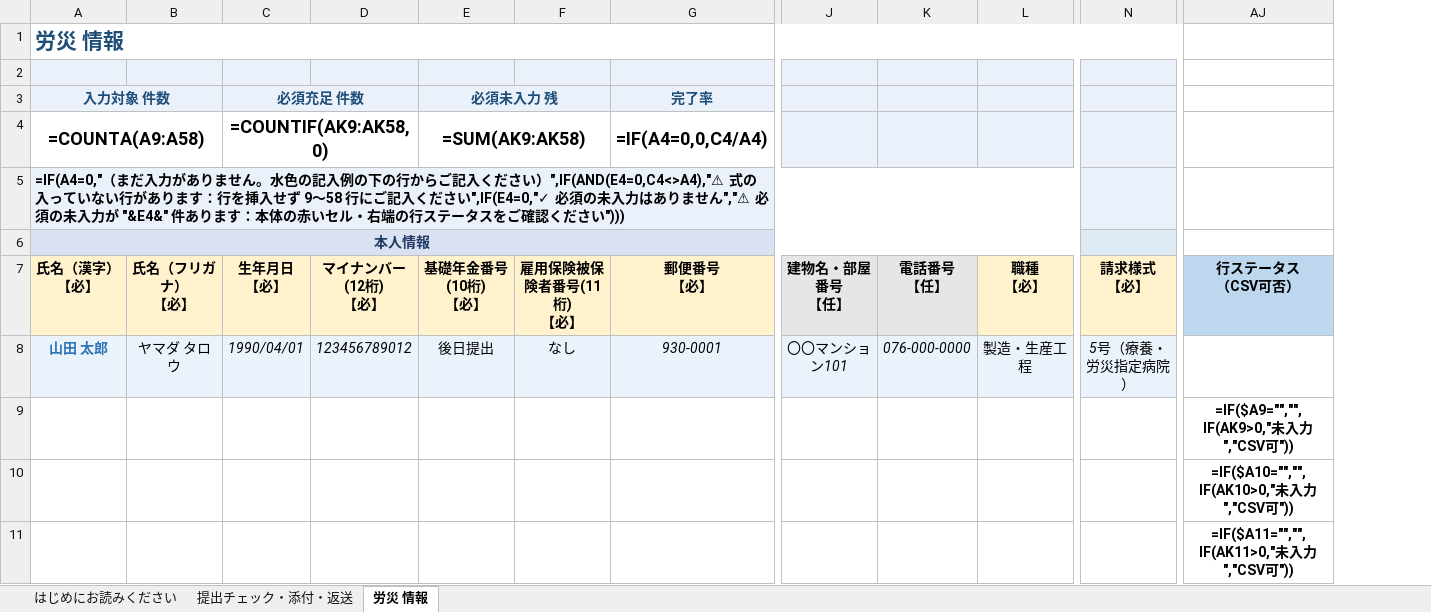
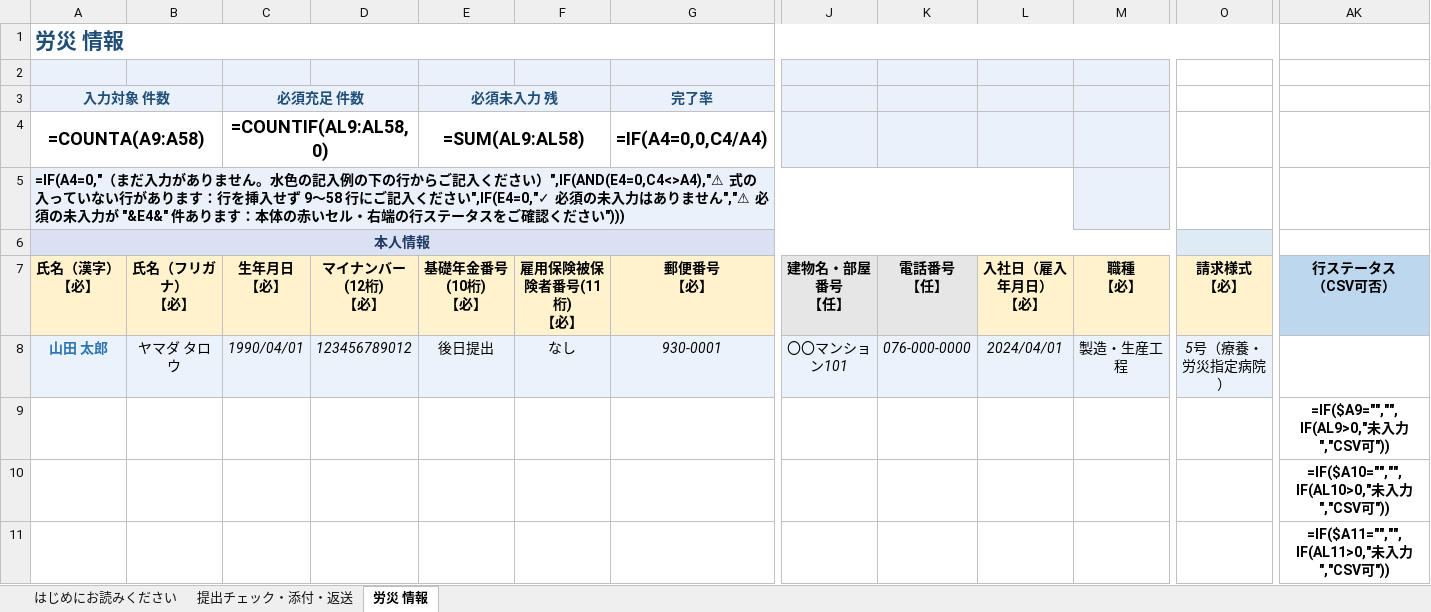
Before and after one commit to akihirokondo0613/minano-sr-hp, an Excel workbook: go/xlsx/rosai-juryo-form.xlsx, sheet 労災 情報, drawn as a sheet; only a part is shown, gaps mark what is left out; values as stored, in another font and other column widths than the file's, no borders; formulas without a stored value are shown as written; conditional formats not drawn; removed rows and columns are numbered as before the commit, all else as after; ↵ is a line break in a cell; the diff names each change by its address in the sheet, - before the commit and + after, or states it on an @@ line.

```diff
--- a/go/xlsx/rosai-juryo-form.xlsx (sheet 労災 情報)
+++ b/go/xlsx/rosai-juryo-form.xlsx (sheet 労災 情報)
+column L, rows 7-8: 入社日（雇入年月日） ↵ 【必】 | 2024/04/01
-column AJ, rows 7-11: 行ステータス ↵ （CSV可否） |  | =IF($A9="","",IF(AK9>0,"未入力","CSV可")) | =IF($A10="","",IF(AK10>0,"未入力","CSV可")) | =IF($A11="","",IF(AK11>0,"未入力","CSV可"))
@@ column AK unhidden, rows 7-11: 行ステータス ↵ （CSV可否） |  | =IF($A9="","",IF(AL9>0,"未入力","CSV可")) | =IF($A10="","",IF(AL10>0,"未入力","CSV可")) | =IF($A11="","",IF(AL11>0,"未入力","CSV可")) @@
-O2:O5 fill: #EAF1FB
+O2:O5 fill: none
-C4: =COUNTIF(AK9:AK58,0)
+C4: =COUNTIF(AL9:AL58,0)
-E4: =SUM(AK9:AK58)
+E4: =SUM(AL9:AL58)
-A5:L5 merged
+A5:L5 merged
-M5 fill: none
+M5 fill: #EAF1FB
```
Also changed, not shown: hidden cells, go/xlsx/taishoku-juryo-form.xlsx.
